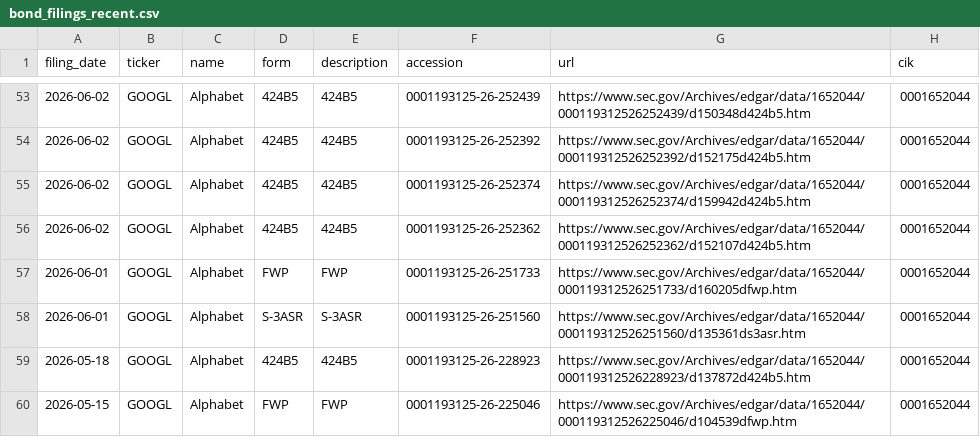
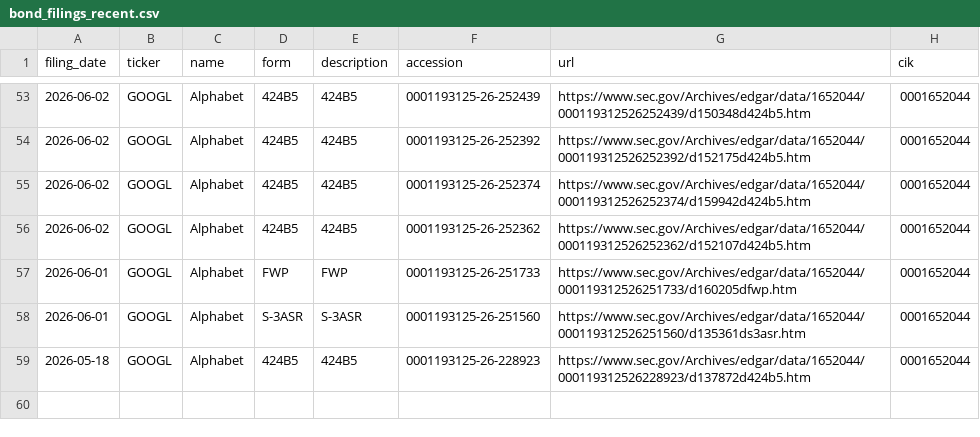
Before and after one commit to Decolo/net-liquidity-dashboard, a CSV file: data/bond_filings_recent.csv, drawn as a sheet; only a part is shown, gaps mark what is left out.

```diff
--- a/data/bond_filings_recent.csv
+++ b/data/bond_filings_recent.csv
@@ -59,2 +59 @@ filing_date,ticker,name,form,description,accession,url,cik
 2026-05-18,GOOGL,Alphabet,424B5,424B5,0001193125-26-228923,https://www.sec.gov/Archives/edgar/data/1652044/000119312526228923/d137872d424b5.htm,0001652044
-2026-05-15,GOOGL,Alphabet,FWP,FWP,0001193125-26-225046,https://www.sec.gov/Archives/edgar/data/1652044/000119312526225046/d104539dfwp.htm,0001652044
```
Also changed, not shown: 17 other files.
